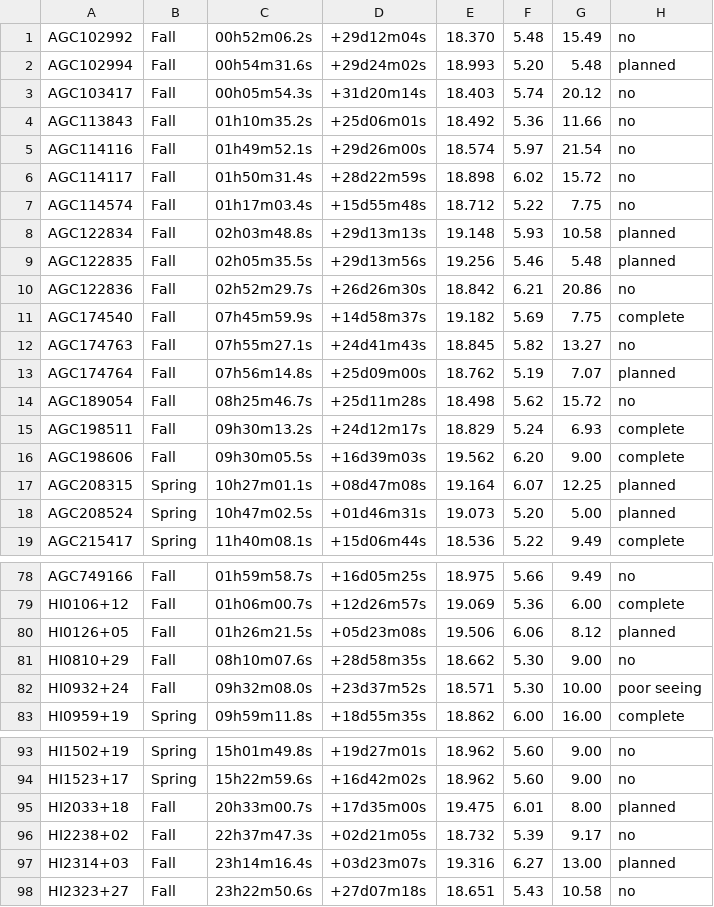
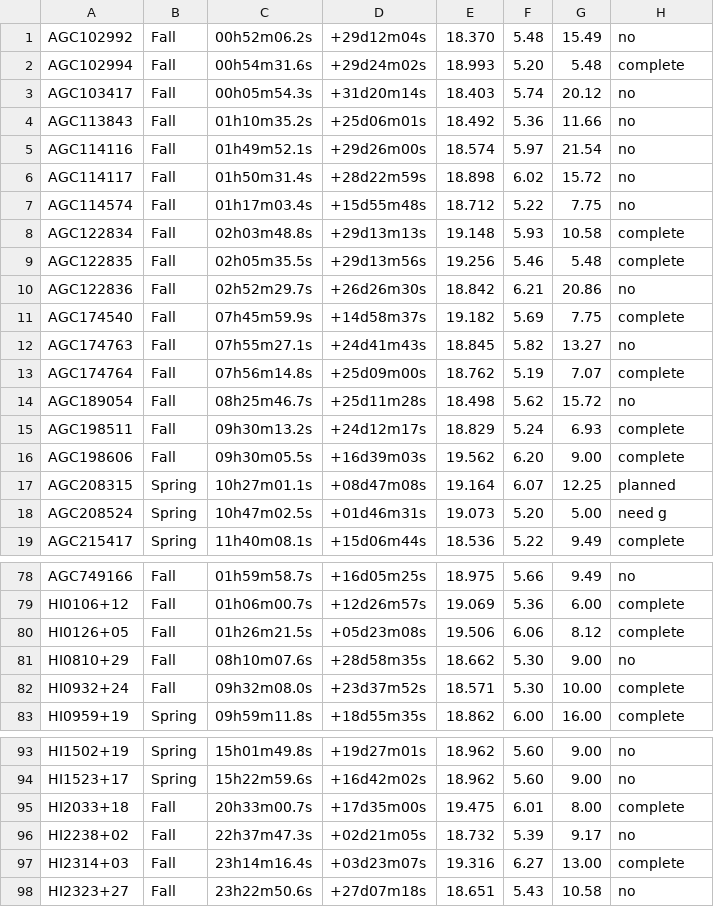
Before and after one commit to bjanesh/bjanesh.github.io, a CSV file: props.csv, drawn as a sheet; only a part is shown, gaps mark what is left out; the diff covers the shown part only.

```diff
--- a/props.csv
+++ b/props.csv
@@ -1,3 +1,3 @@
 AGC102992, Fall  , 00h52m06.2s, +29d12m04s, 18.370,  5.48,  15.49, no
-AGC102994, Fall  , 00h54m31.6s, +29d24m02s, 18.993,  5.20,   5.48, planned
+AGC102994, Fall  , 00h54m31.6s, +29d24m02s, 18.993,  5.20,   5.48, complete
 AGC103417, Fall  , 00h05m54.3s, +31d20m14s, 18.403,  5.74,  20.12, no
@@ -7,4 +7,4 @@ AGC114117, Fall  , 01h50m31.4s, +28d22m59s, 18.898,  6.02,  15.72, no
 AGC114574, Fall  , 01h17m03.4s, +15d55m48s, 18.712,  5.22,   7.75, no
-AGC122834, Fall  , 02h03m48.8s, +29d13m13s, 19.148,  5.93,  10.58, planned
-AGC122835, Fall  , 02h05m35.5s, +29d13m56s, 19.256,  5.46,   5.48, planned
+AGC122834, Fall  , 02h03m48.8s, +29d13m13s, 19.148,  5.93,  10.58, complete
+AGC122835, Fall  , 02h05m35.5s, +29d13m56s, 19.256,  5.46,   5.48, complete
 AGC122836, Fall  , 02h52m29.7s, +26d26m30s, 18.842,  6.21,  20.86, no
@@ -12,3 +12,3 @@ AGC174540, Fall  , 07h45m59.9s, +14d58m37s, 19.182,  5.69,   7.75, complete
 AGC174763, Fall  , 07h55m27.1s, +24d41m43s, 18.845,  5.82,  13.27, no
-AGC174764, Fall  , 07h56m14.8s, +25d09m00s, 18.762,  5.19,   7.07, planned
+AGC174764, Fall  , 07h56m14.8s, +25d09m00s, 18.762,  5.19,   7.07, complete
 AGC189054, Fall  , 08h25m46.7s, +25d11m28s, 18.498,  5.62,  15.72, no
@@ -17,3 +17,3 @@ AGC198606, Fall  , 09h30m05.5s, +16d39m03s, 19.562,  6.20,   9.00, complete
 AGC208315, Spring, 10h27m01.1s, +08d47m08s, 19.164,  6.07,  12.25, planned
-AGC208524, Spring, 10h47m02.5s, +01d46m31s, 19.073,  5.20,   5.00, planned
+AGC208524, Spring, 10h47m02.5s, +01d46m31s, 19.073,  5.20,   5.00, need g
 AGC215417, Spring, 11h40m08.1s, +15d06m44s, 18.536,  5.22,   9.49, complete
@@ -79,5 +79,5 @@ AGC749166, Fall  , 01h59m58.7s, +16d05m25s, 18.975,  5.66,   9.49, no
 HI0106+12, Fall  , 01h06m00.7s, +12d26m57s, 19.069,  5.36,   6.00, complete
-HI0126+05, Fall  , 01h26m21.5s, +05d23m08s, 19.506,  6.06,   8.12, planned
+HI0126+05, Fall  , 01h26m21.5s, +05d23m08s, 19.506,  6.06,   8.12, complete
 HI0810+29, Fall  , 08h10m07.6s, +28d58m35s, 18.662,  5.30,   9.00, no
-HI0932+24, Fall  , 09h32m08.0s, +23d37m52s, 18.571,  5.30,  10.00, poor seeing
+HI0932+24, Fall  , 09h32m08.0s, +23d37m52s, 18.571,  5.30,  10.00, complete
 HI0959+19, Spring, 09h59m11.8s, +18d55m35s, 18.862,  6.00,  16.00, complete
@@ -94,5 +94,5 @@ HI1502+19, Spring, 15h01m49.8s, +19d27m01s, 18.962,  5.60,   9.00, no
 HI1523+17, Spring, 15h22m59.6s, +16d42m02s, 18.962,  5.60,   9.00, no
-HI2033+18, Fall  , 20h33m00.7s, +17d35m00s, 19.475,  6.01,   8.00, planned
+HI2033+18, Fall  , 20h33m00.7s, +17d35m00s, 19.475,  6.01,   8.00, complete
 HI2238+02, Fall  , 22h37m47.3s, +02d21m05s, 18.732,  5.39,   9.17, no
-HI2314+03, Fall  , 23h14m16.4s, +03d23m07s, 19.316,  6.27,  13.00, planned
+HI2314+03, Fall  , 23h14m16.4s, +03d23m07s, 19.316,  6.27,  13.00, complete
 HI2323+27, Fall  , 23h22m50.6s, +27d07m18s, 18.651,  5.43,  10.58, no
```
Also changed, not shown: 2 edited cells elsewhere in this file, predblist.sort.csv, 4 other files.
